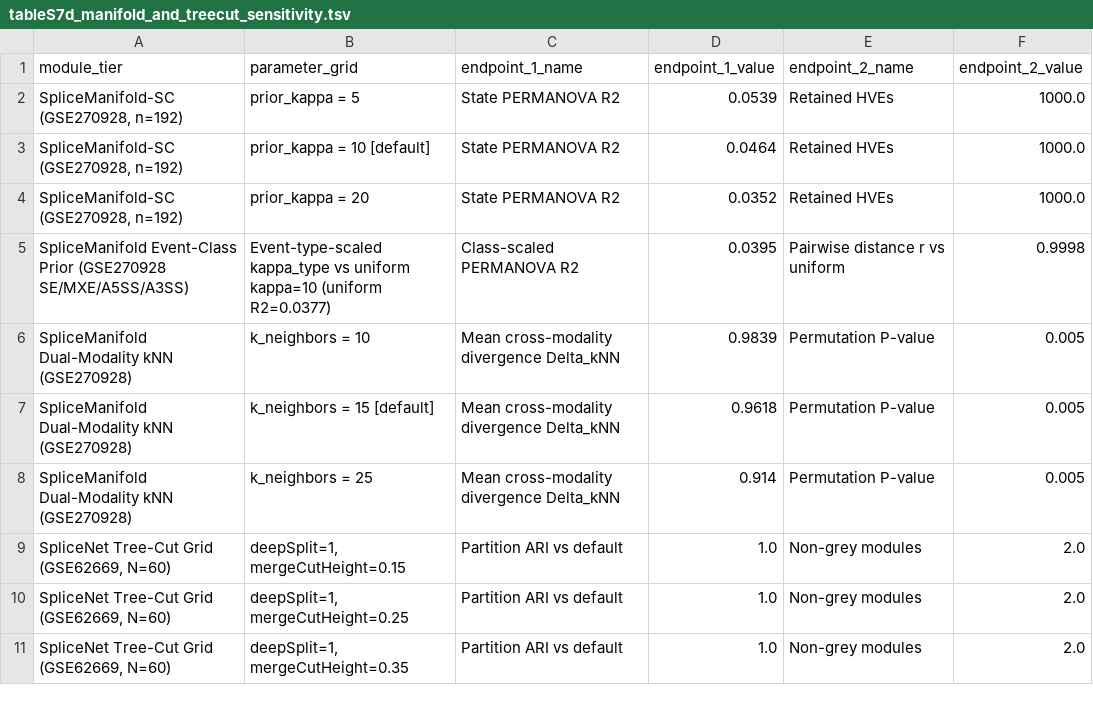
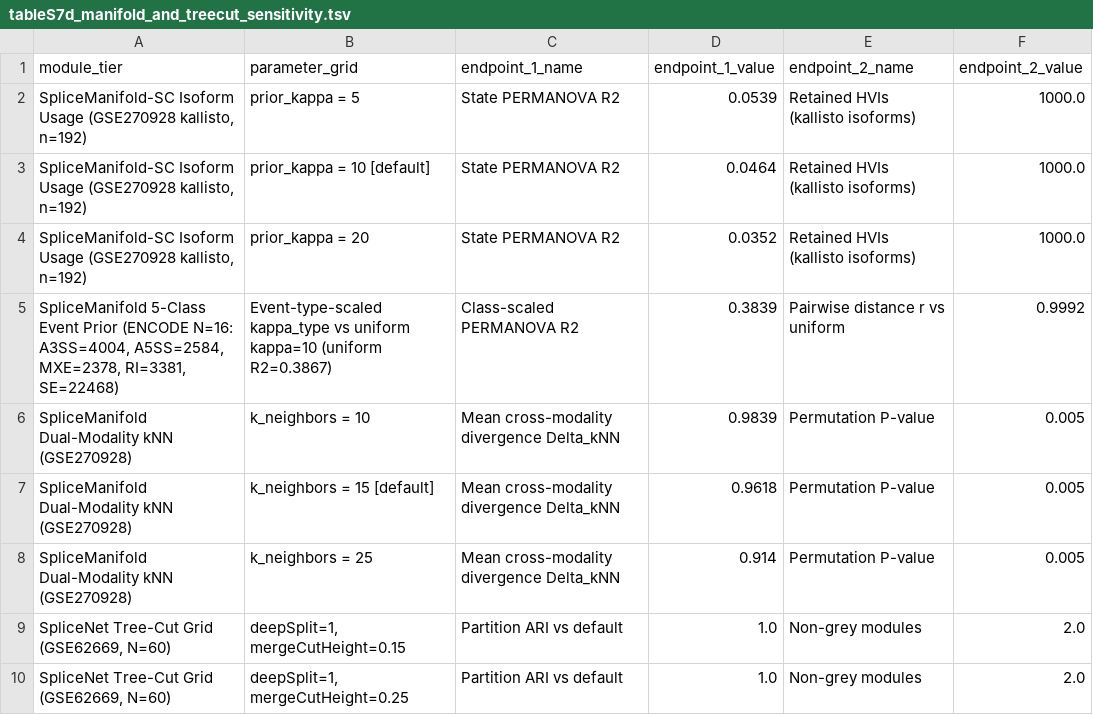
Before and after one commit to Taratype0/Katana-PRISM, a TSV file: benchmarks/nar_reproducibility/tables/tableS7d_manifold_and_treecut_sensitivity.tsv, drawn as a sheet; only a part is shown; the shorter side is filled out with more unchanged rows.

```diff
--- a/benchmarks/nar_reproducibility/tables/tableS7d_manifold_and_treecut_sensitivity.tsv
+++ b/benchmarks/nar_reproducibility/tables/tableS7d_manifold_and_treecut_sensitivity.tsv
@@ -1,6 +1,6 @@
 module_tier	parameter_grid	endpoint_1_name	endpoint_1_value	endpoint_2_name	endpoint_2_value
-SpliceManifold-SC (GSE270928, n=192)	prior_kappa = 5	State PERMANOVA R2	0.0539	Retained HVEs	1000.0
-SpliceManifold-SC (GSE270928, n=192)	prior_kappa = 10 [default]	State PERMANOVA R2	0.0464	Retained HVEs	1000.0
-SpliceManifold-SC (GSE270928, n=192)	prior_kappa = 20	State PERMANOVA R2	0.0352	Retained HVEs	1000.0
-SpliceManifold Event-Class Prior (GSE270928 SE/MXE/A5SS/A3SS)	Event-type-scaled kappa_type vs uniform kappa=10 (uniform R2=0.0377)	Class-scaled PERMANOVA R2	0.0395	Pairwise distance r vs uniform	0.9998
+SpliceManifold-SC Isoform Usage (GSE270928 kallisto, n=192)	prior_kappa = 5	State PERMANOVA R2	0.0539	Retained HVIs (kallisto isoforms)	1000.0
+SpliceManifold-SC Isoform Usage (GSE270928 kallisto, n=192)	prior_kappa = 10 [default]	State PERMANOVA R2	0.0464	Retained HVIs (kallisto isoforms)	1000.0
+SpliceManifold-SC Isoform Usage (GSE270928 kallisto, n=192)	prior_kappa = 20	State PERMANOVA R2	0.0352	Retained HVIs (kallisto isoforms)	1000.0
+SpliceManifold 5-Class Event Prior (ENCODE N=16: A3SS=4004, A5SS=2584, MXE=2378, RI=3381, SE=22468)	Event-type-scaled kappa_type vs uniform kappa=10 (uniform R2=0.3867)	Class-scaled PERMANOVA R2	0.3839	Pairwise distance r vs uniform	0.9992
 SpliceManifold Dual-Modality kNN (GSE270928)	k_neighbors = 10	Mean cross-modality divergence Delta_kNN	0.9839	Permutation P-value	0.005
```
Also changed, not shown: benchmarks/nar_reproducibility/tables/fig1_ps_das_downstream_splicetrace_utility.tsv, benchmarks/nar_reproducibility/tables/fig3d_gse122380_fair_wgcna_and_djexpress.tsv, 5 other files.
